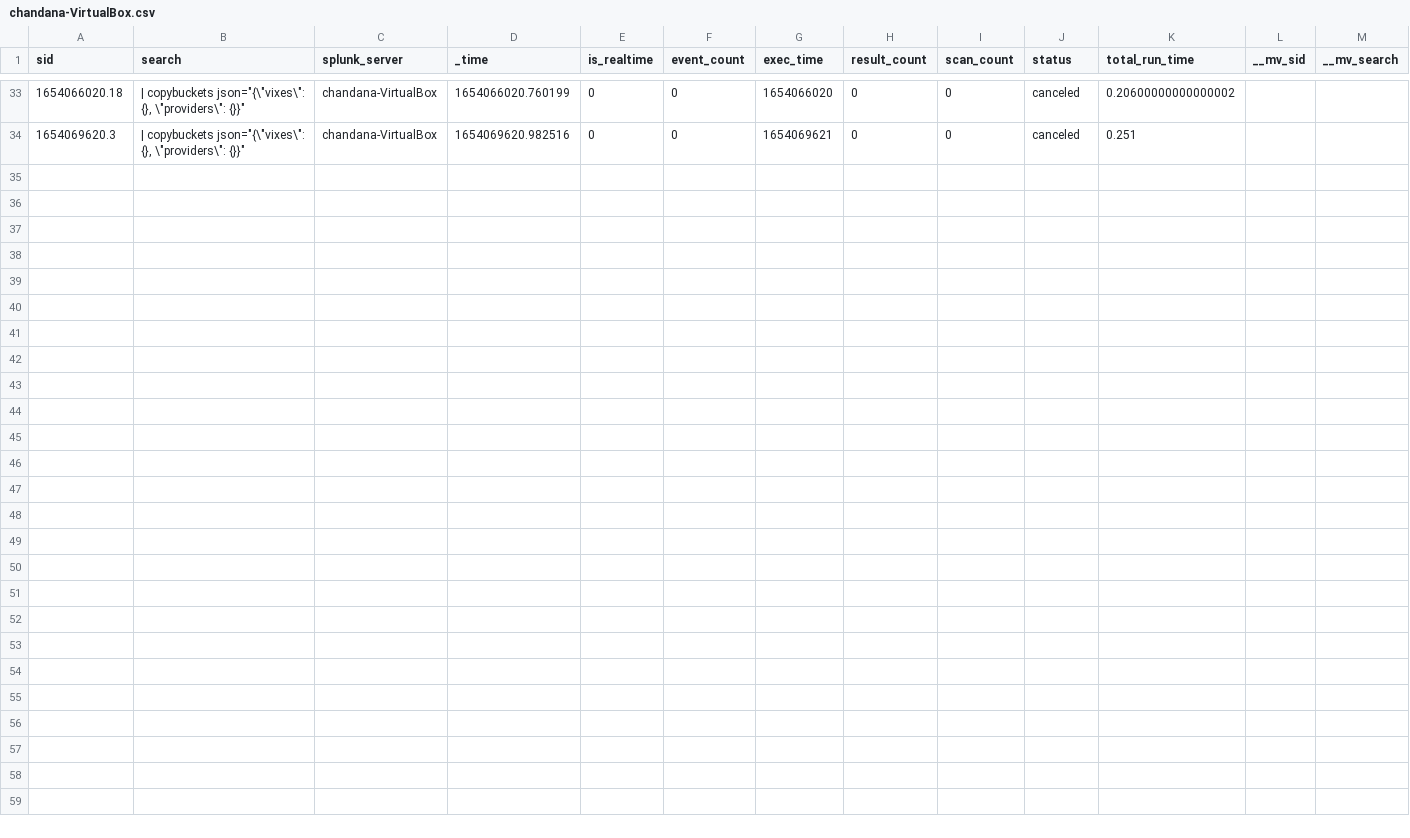
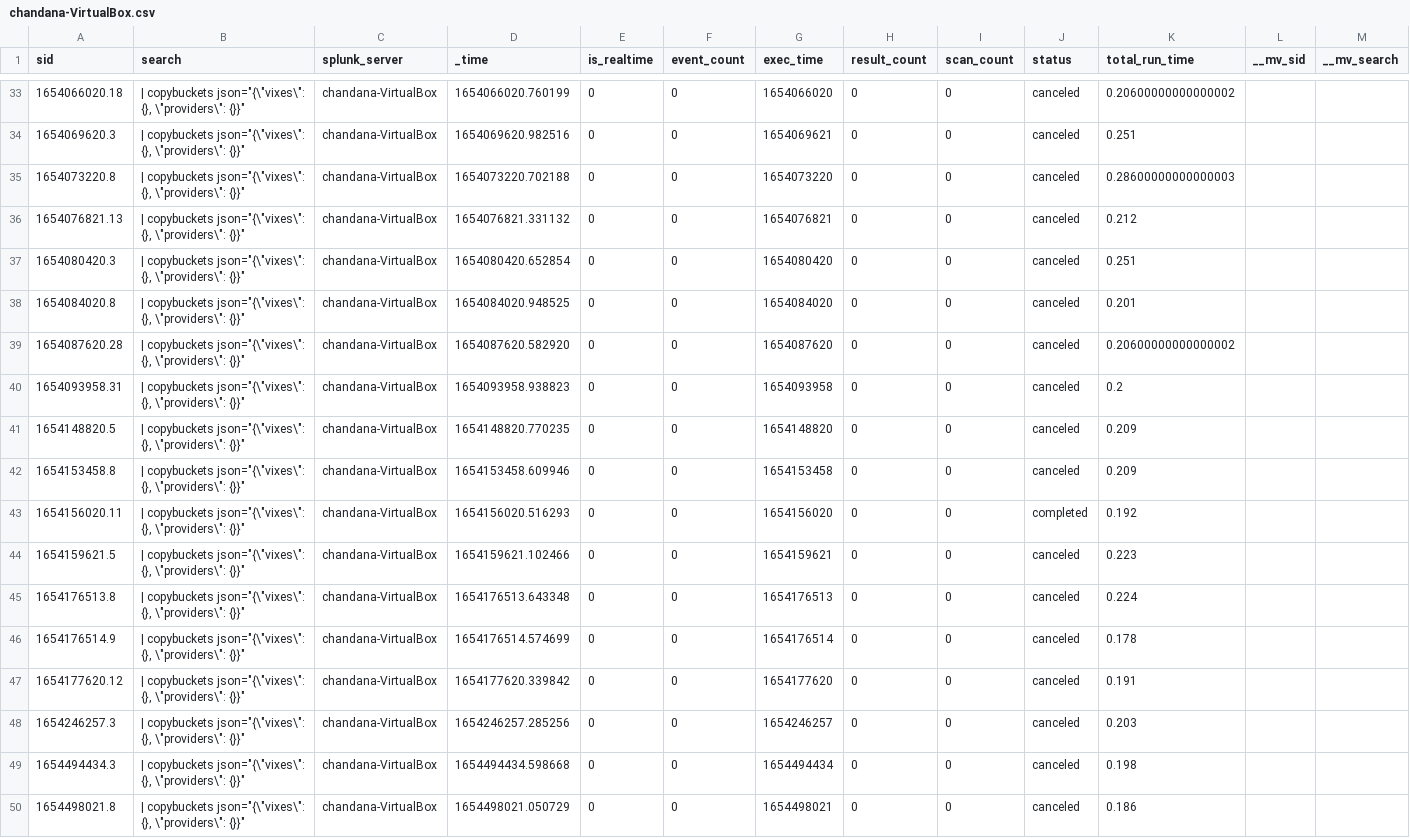
Before and after one commit to chanxxx1999/vc_splunk_1, a CSV file: users/splunk-system-user/splunk_archiver/history/chandana-VirtualBox.csv, drawn as a sheet; only a part is shown, gaps mark what is left out; rows hold the shown columns only; the diff names each change by its address in the sheet, - before the commit and + after, or states it on an @@ line.

Commit message:
user commit

```diff
--- a/users/splunk-system-user/splunk_archiver/history/chandana-VirtualBox.csv
+++ b/users/splunk-system-user/splunk_archiver/history/chandana-VirtualBox.csv
+row 35: 1654073220.8 | | copybuckets json="{\"vixes\": {}, \"providers\": {}}" | chandana-VirtualBox | 1654073220.702188 | 0 | 0 | 1654073220 | 0 | 0 | canceled | 0.28600000000000003
+row 36: 1654076821.13 | | copybuckets json="{\"vixes\": {}, \"providers\": {}}" | chandana-VirtualBox | 1654076821.331132 | 0 | 0 | 1654076821 | 0 | 0 | canceled | 0.212
+row 37: 1654080420.3 | | copybuckets json="{\"vixes\": {}, \"providers\": {}}" | chandana-VirtualBox | 1654080420.652854 | 0 | 0 | 1654080420 | 0 | 0 | canceled | 0.251
+row 38: 1654084020.8 | | copybuckets json="{\"vixes\": {}, \"providers\": {}}" | chandana-VirtualBox | 1654084020.948525 | 0 | 0 | 1654084020 | 0 | 0 | canceled | 0.201
+row 39: 1654087620.28 | | copybuckets json="{\"vixes\": {}, \"providers\": {}}" | chandana-VirtualBox | 1654087620.582920 | 0 | 0 | 1654087620 | 0 | 0 | canceled | 0.20600000000000002
+row 40: 1654093958.31 | | copybuckets json="{\"vixes\": {}, \"providers\": {}}" | chandana-VirtualBox | 1654093958.938823 | 0 | 0 | 1654093958 | 0 | 0 | canceled | 0.2
+row 41: 1654148820.5 | | copybuckets json="{\"vixes\": {}, \"providers\": {}}" | chandana-VirtualBox | 1654148820.770235 | 0 | 0 | 1654148820 | 0 | 0 | canceled | 0.209
+row 42: 1654153458.8 | | copybuckets json="{\"vixes\": {}, \"providers\": {}}" | chandana-VirtualBox | 1654153458.609946 | 0 | 0 | 1654153458 | 0 | 0 | canceled | 0.209
+row 43: 1654156020.11 | | copybuckets json="{\"vixes\": {}, \"providers\": {}}" | chandana-VirtualBox | 1654156020.516293 | 0 | 0 | 1654156020 | 0 | 0 | completed | 0.192
+row 44: 1654159621.5 | | copybuckets json="{\"vixes\": {}, \"providers\": {}}" | chandana-VirtualBox | 1654159621.102466 | 0 | 0 | 1654159621 | 0 | 0 | canceled | 0.223
+row 45: 1654176513.8 | | copybuckets json="{\"vixes\": {}, \"providers\": {}}" | chandana-VirtualBox | 1654176513.643348 | 0 | 0 | 1654176513 | 0 | 0 | canceled | 0.224
+row 46: 1654176514.9 | | copybuckets json="{\"vixes\": {}, \"providers\": {}}" | chandana-VirtualBox | 1654176514.574699 | 0 | 0 | 1654176514 | 0 | 0 | canceled | 0.178
+row 47: 1654177620.12 | | copybuckets json="{\"vixes\": {}, \"providers\": {}}" | chandana-VirtualBox | 1654177620.339842 | 0 | 0 | 1654177620 | 0 | 0 | canceled | 0.191
+row 48: 1654246257.3 | | copybuckets json="{\"vixes\": {}, \"providers\": {}}" | chandana-VirtualBox | 1654246257.285256 | 0 | 0 | 1654246257 | 0 | 0 | canceled | 0.203
+row 49: 1654494434.3 | | copybuckets json="{\"vixes\": {}, \"providers\": {}}" | chandana-VirtualBox | 1654494434.598668 | 0 | 0 | 1654494434 | 0 | 0 | canceled | 0.198
+row 50: 1654498021.8 | | copybuckets json="{\"vixes\": {}, \"providers\": {}}" | chandana-VirtualBox | 1654498021.050729 | 0 | 0 | 1654498021 | 0 | 0 | canceled | 0.186
```
Also changed, not shown: users/admin/search/history/chandana-VirtualBox.csv, 11 other files.
